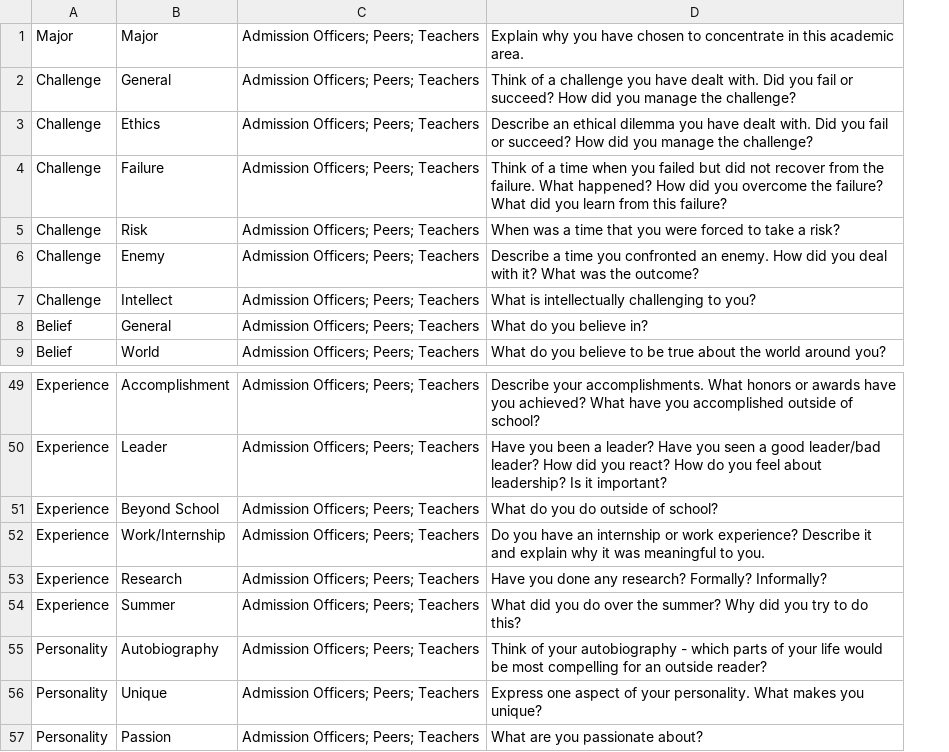
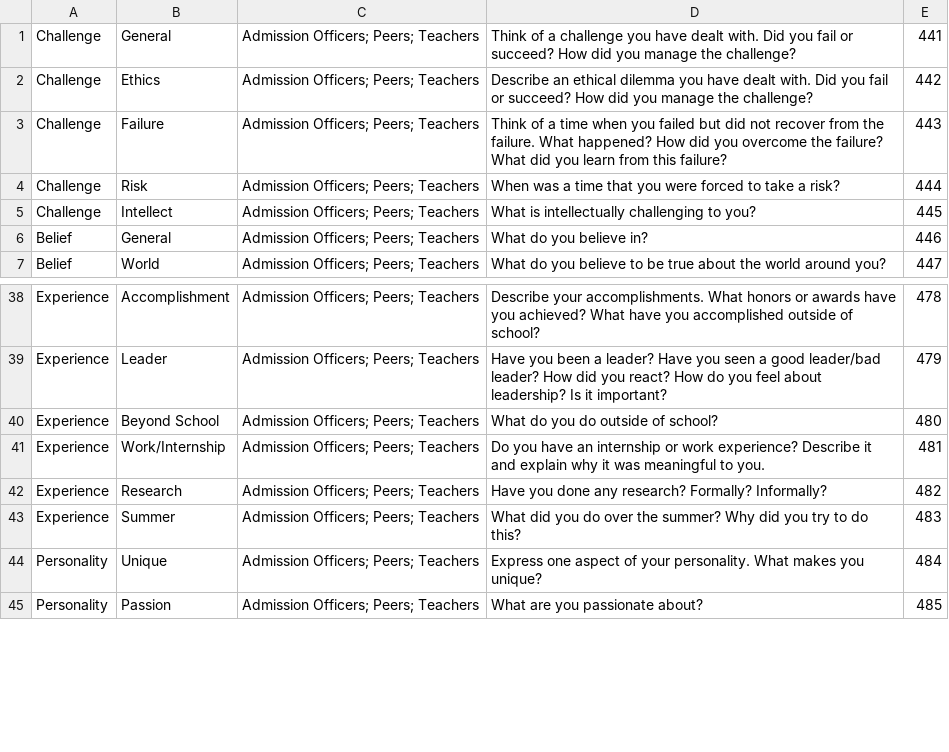
Before and after one commit to topscholars/writability, a CSV file: writability/scripts/data/theme-essay-templates.csv, drawn as a sheet; only a part is shown, gaps mark what is left out; removed rows and columns are numbered as before the commit, all else as after; the diff covers the shown part only; the diff names each change by its address in the sheet, - before the commit and + after, or states it on an @@ line.

```diff
--- a/writability/scripts/data/theme-essay-templates.csv
+++ b/writability/scripts/data/theme-essay-templates.csv
+column E, rows 1-7: 441 | 442 | 443 | 444 | 445 | 446 | 447; rows 38-45: 478 | 479 | 480 | 481 | 482 | 483 | 484 | 485
-row 1: Major | Major | Admission Officers; Peers; Teachers | Explain why you have chosen to concentrate in this academic area.
-row 6: Challenge | Enemy | Admission Officers; Peers; Teachers | Describe a time you confronted an enemy. How did you deal with it? What was the outcome?
-row 55: Personality | Autobiography | Admission Officers; Peers; Teachers | Think of your autobiography - which parts of your life would be most compelling for an outside reader?
```
Also changed, not shown: 1 added row, 10 removed rows and 12 edited cells elsewhere in this file, 4 other files.
